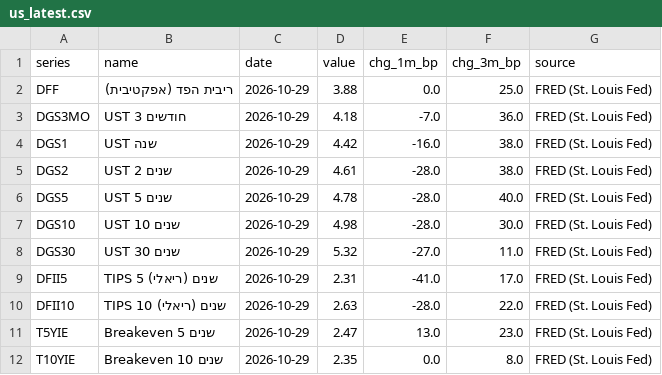
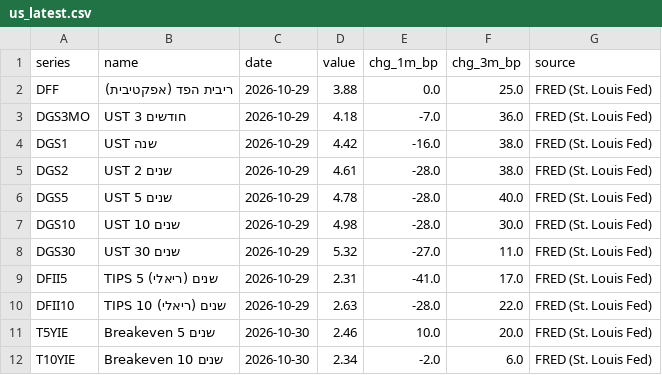
Before and after one commit to yovav81/corp-market-data, a CSV file: data/gov/us_latest.csv, drawn as a sheet.

```diff
--- a/data/gov/us_latest.csv
+++ b/data/gov/us_latest.csv
@@ -10,3 +10,3 @@ DFII5,TIPS 5 שנים (ריאלי),2026-10-29,2.31,-41.0,17.0,FRED (St. Louis Fe
 DFII10,TIPS 10 שנים (ריאלי),2026-10-29,2.63,-28.0,22.0,FRED (St. Louis Fed)
-T5YIE,Breakeven 5 שנים,2026-10-29,2.47,13.0,23.0,FRED (St. Louis Fed)
-T10YIE,Breakeven 10 שנים,2026-10-29,2.35,0.0,8.0,FRED (St. Louis Fed)
+T5YIE,Breakeven 5 שנים,2026-10-30,2.46,10.0,20.0,FRED (St. Louis Fed)
+T10YIE,Breakeven 10 שנים,2026-10-30,2.34,-2.0,6.0,FRED (St. Louis Fed)
```
Also changed, not shown: data/hist/alerts_latest.csv, data/hist/intra_issuer.csv, 1 other file.
